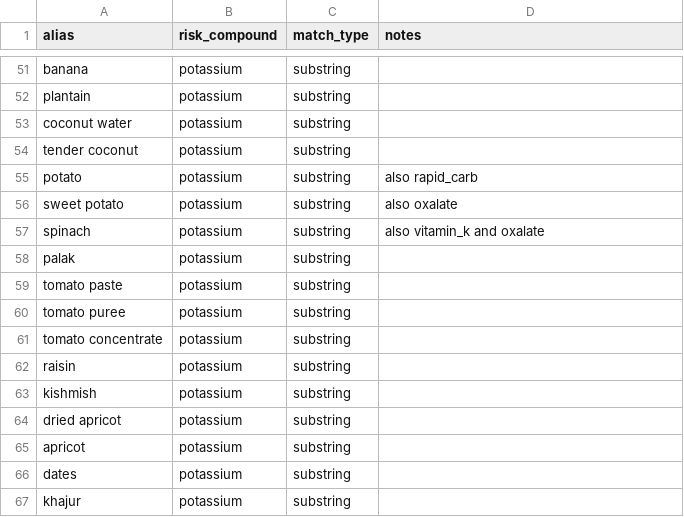
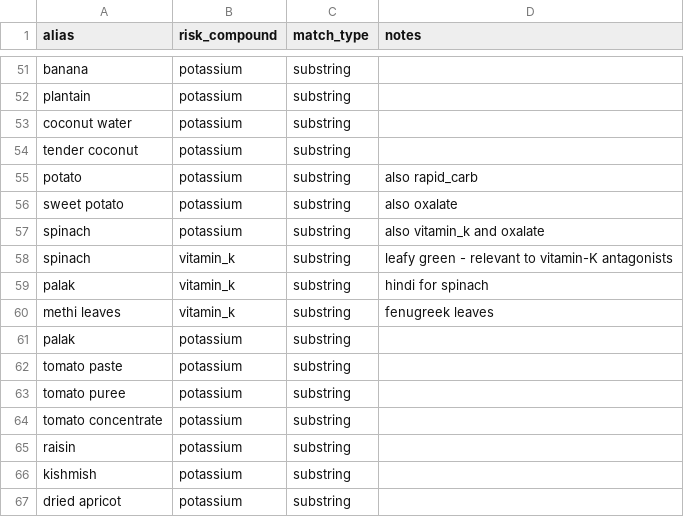
Before and after one commit to 5hriinidhi/carecart, a CSV file: gradient-ascend-mobile-app/project/dataset/data_prep/ingredient_aliases.csv, drawn as a sheet; only a part is shown, gaps mark what is left out; the shorter side is filled out with more unchanged rows.

```diff
--- a/gradient-ascend-mobile-app/project/dataset/data_prep/ingredient_aliases.csv
+++ b/gradient-ascend-mobile-app/project/dataset/data_prep/ingredient_aliases.csv
@@ -57,2 +57,5 @@ sweet potato,potassium,substring,also oxalate
 spinach,potassium,substring,also vitamin_k and oxalate
+spinach,vitamin_k,substring,leafy green - relevant to vitamin-K antagonists
+palak,vitamin_k,substring,hindi for spinach
+methi leaves,vitamin_k,substring,fenugreek leaves
 palak,potassium,substring,
```
Also changed, not shown: 15 other files.
